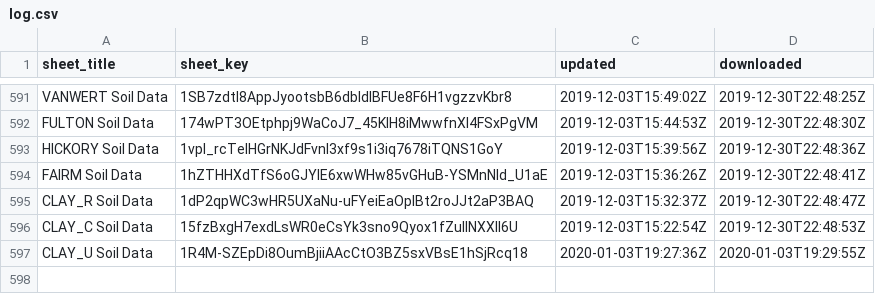
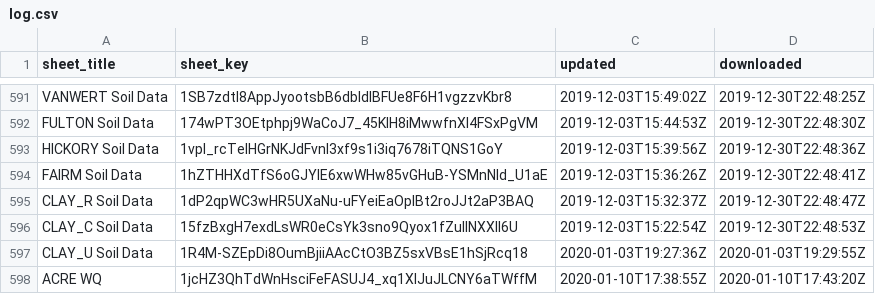
Before and after one commit to giorgichi/td-data-compilation, a CSV file: Input_Data/log.csv, drawn as a sheet; only a part is shown, gaps mark what is left out.

```diff
--- a/Input_Data/log.csv
+++ b/Input_Data/log.csv
@@ -597 +597,2 @@ CLAY_C Soil Data,15fzBxgH7exdLsWR0eCsYk3sno9Qyox1fZuIINXXlI6U,2019-12-03T15:22:5
 CLAY_U Soil Data,1R4M-SZEpDi8OumBjiiAAcCtO3BZ5sxVBsE1hSjRcq18,2020-01-03T19:27:36Z,2020-01-03T19:29:55Z
+ACRE WQ,1jcHZ3QhTdWnHsciFeFASUJ4_xq1XIJuJLCNY6aTWffM,2020-01-10T17:38:55Z,2020-01-10T17:43:20Z
```
Also changed, not shown: 1 other file.
